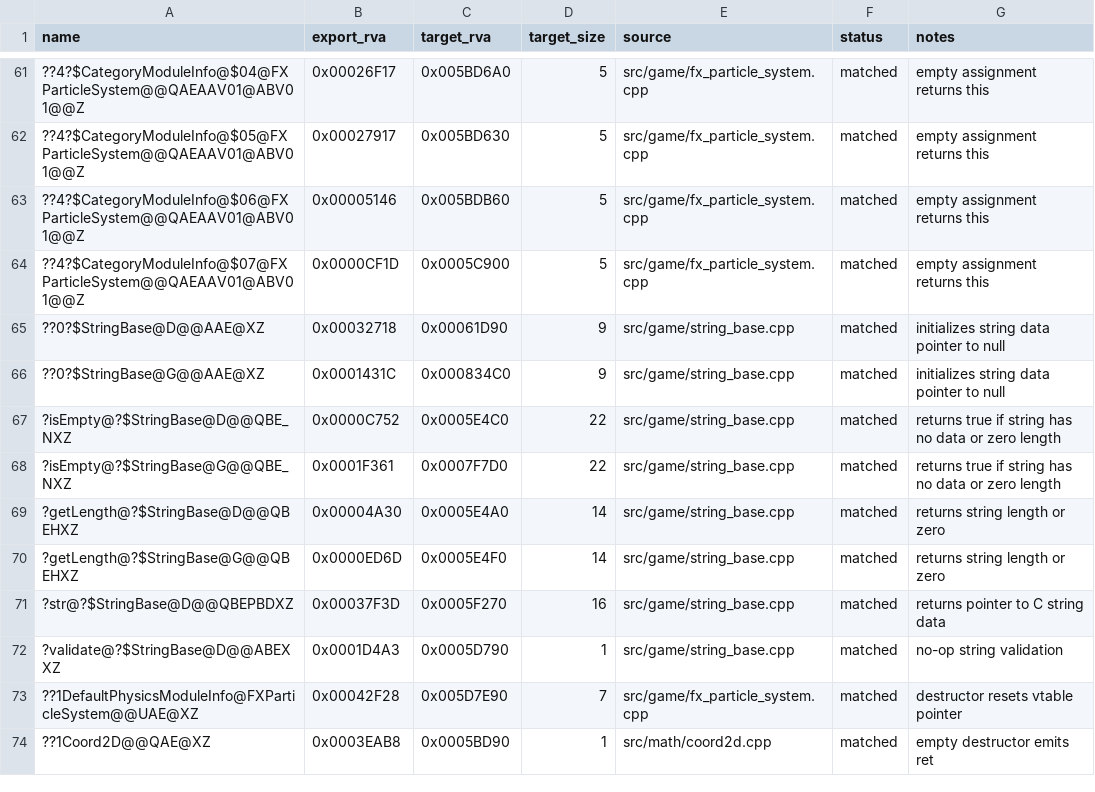
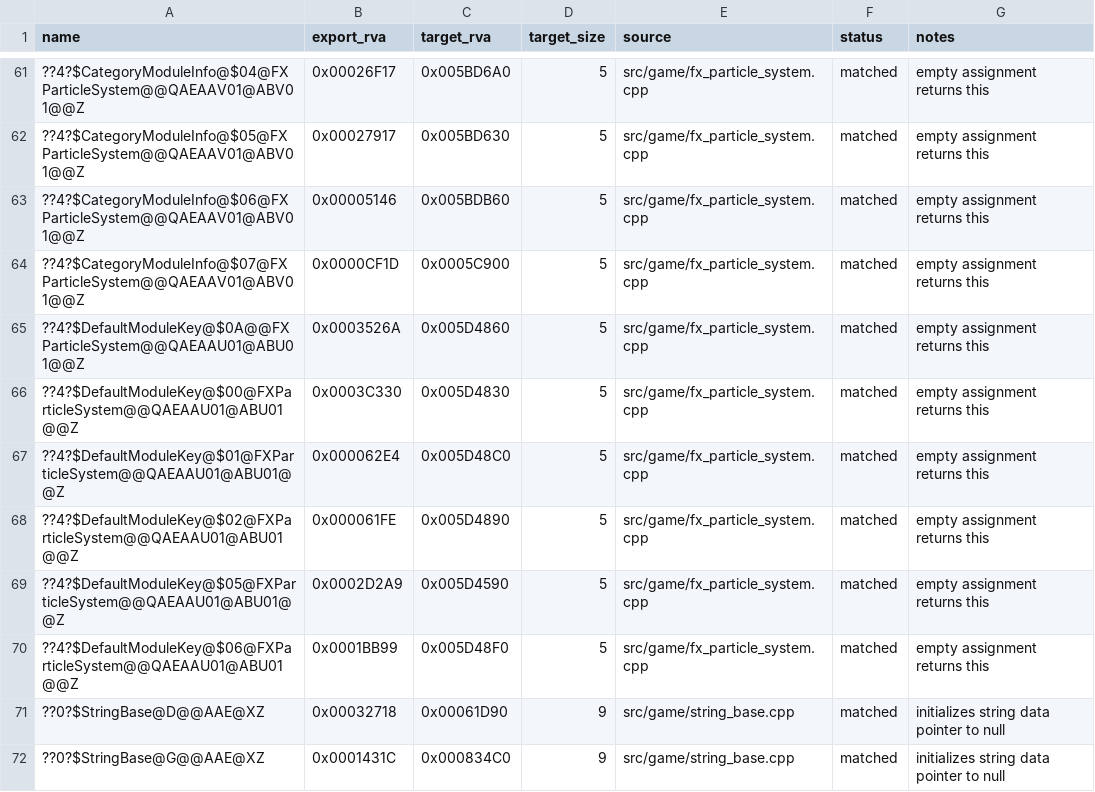
Before and after one commit to dginovker/Open-BFME, a CSV file: reverse/functions.csv, drawn as a sheet; only a part is shown, gaps mark what is left out; the shorter side is filled out with more unchanged rows.

Commit message:
Match FXParticleSystem DefaultModuleKey assignments

```diff
--- a/reverse/functions.csv
+++ b/reverse/functions.csv
@@ -64,2 +64,8 @@ name,export_rva,target_rva,target_size,source,status,notes
 ??4?$CategoryModuleInfo@$07@FXParticleSystem@@QAEAAV01@ABV01@@Z,0x0000CF1D,0x0005C900,5,src/game/fx_particle_system.cpp,matched,empty assignment returns this
+??4?$DefaultModuleKey@$0A@@FXParticleSystem@@QAEAAU01@ABU01@@Z,0x0003526A,0x005D4860,5,src/game/fx_particle_system.cpp,matched,empty assignment returns this
+??4?$DefaultModuleKey@$00@FXParticleSystem@@QAEAAU01@ABU01@@Z,0x0003C330,0x005D4830,5,src/game/fx_particle_system.cpp,matched,empty assignment returns this
+??4?$DefaultModuleKey@$01@FXParticleSystem@@QAEAAU01@ABU01@@Z,0x000062E4,0x005D48C0,5,src/game/fx_particle_system.cpp,matched,empty assignment returns this
+??4?$DefaultModuleKey@$02@FXParticleSystem@@QAEAAU01@ABU01@@Z,0x000061FE,0x005D4890,5,src/game/fx_particle_system.cpp,matched,empty assignment returns this
+??4?$DefaultModuleKey@$05@FXParticleSystem@@QAEAAU01@ABU01@@Z,0x0002D2A9,0x005D4590,5,src/game/fx_particle_system.cpp,matched,empty assignment returns this
+??4?$DefaultModuleKey@$06@FXParticleSystem@@QAEAAU01@ABU01@@Z,0x0001BB99,0x005D48F0,5,src/game/fx_particle_system.cpp,matched,empty assignment returns this
 ??0?$StringBase@D@@AAE@XZ,0x00032718,0x00061D90,9,src/game/string_base.cpp,matched,initializes string data pointer to null
```
Also changed, not shown: 1 other file.
